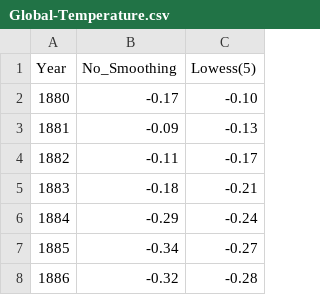
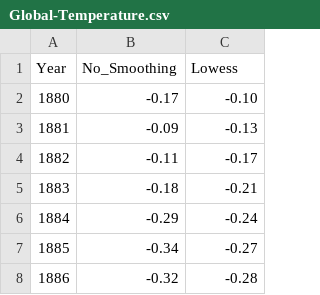
Before and after one commit to water-00/data-visulization-project, a CSV file: data/nasa-climate/Global-Temperature.csv, drawn as a sheet; only a part is shown.

```diff
--- a/data/nasa-climate/Global-Temperature.csv
+++ b/data/nasa-climate/Global-Temperature.csv
@@ -1,2 +1,2 @@
-Year,No_Smoothing,Lowess(5)
+Year,No_Smoothing,Lowess
 1880,-0.17,-0.10
```
Also changed, not shown: data/nasa-climate/Methane.csv, data/nasa-climate/Ocean-Warming.csv, 13 other files.
